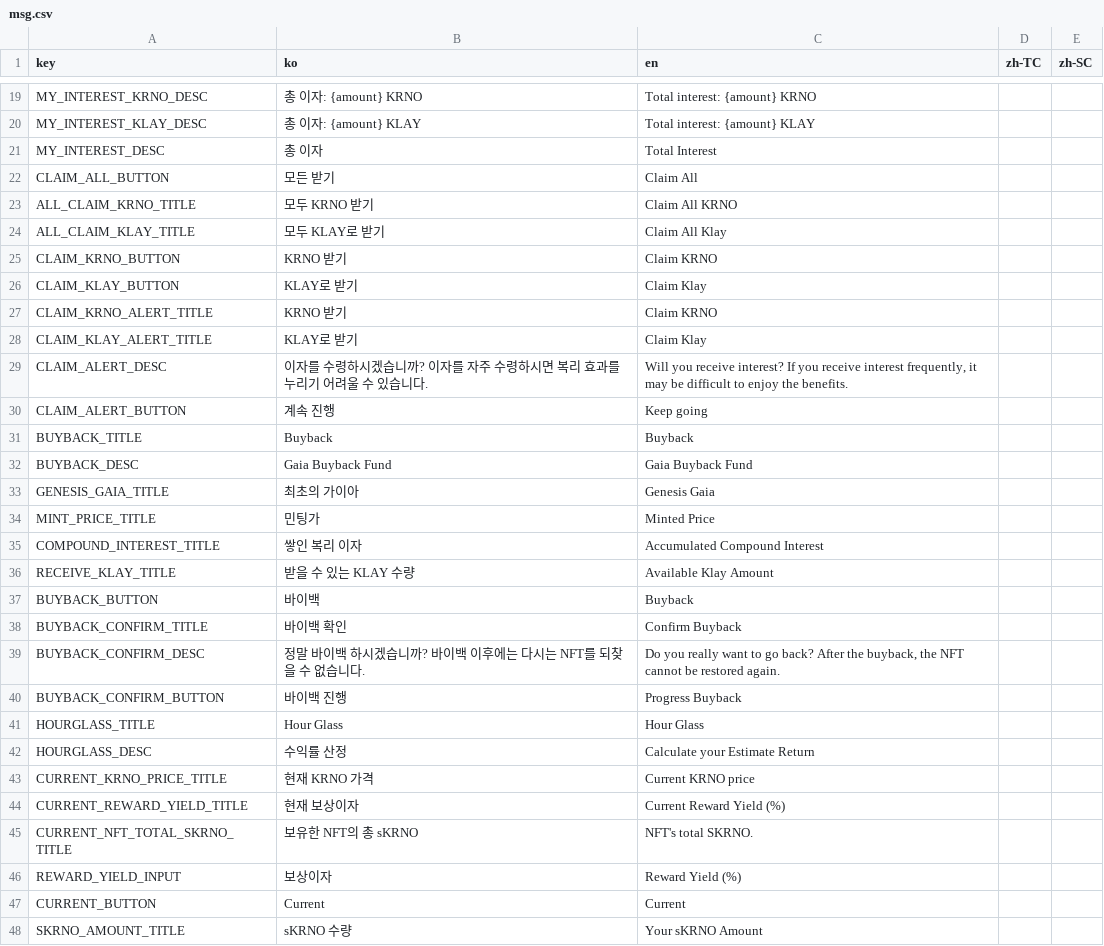
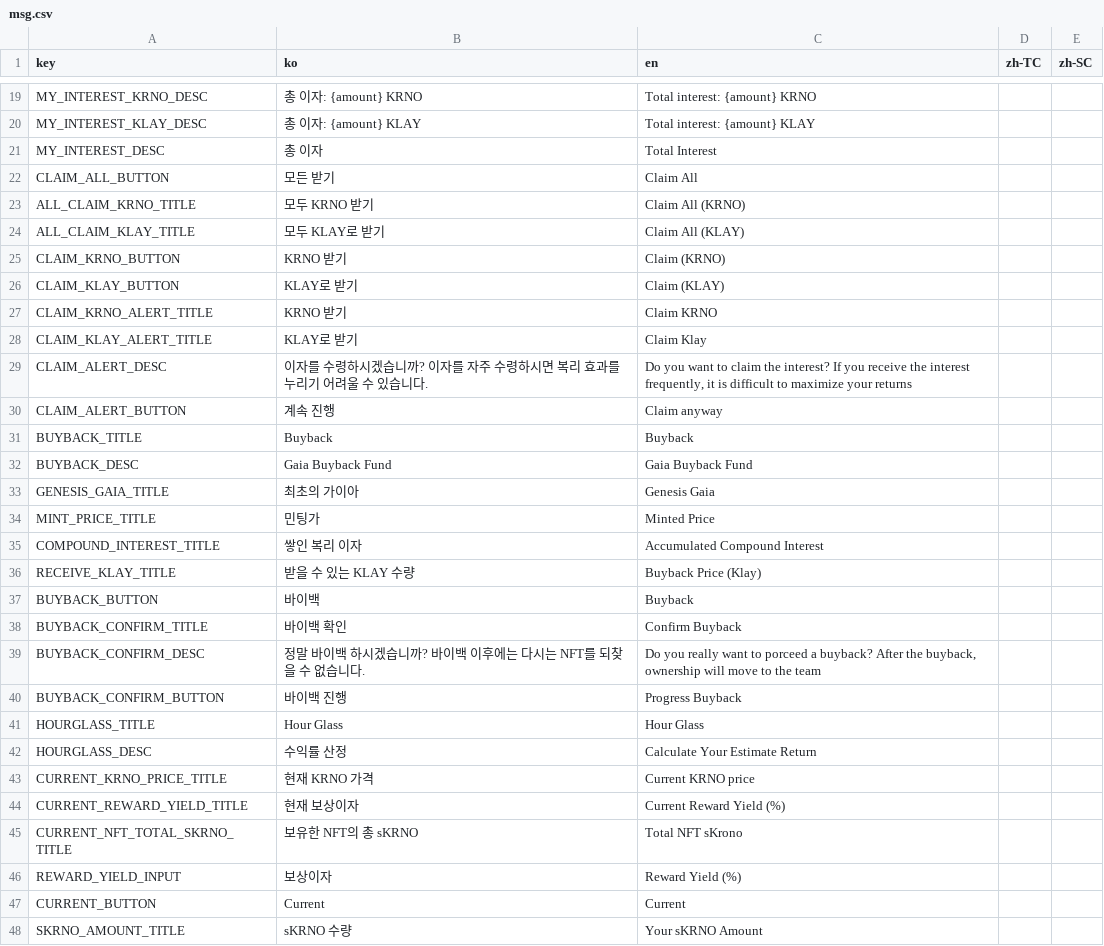
Before and after one commit to gaiaprotocol-v1/gaia-genesis-app, a CSV file: docs/msg.csv, drawn as a sheet; only a part is shown, gaps mark what is left out; the diff covers the shown part only.

```diff
--- a/docs/msg.csv
+++ b/docs/msg.csv
@@ -22,10 +22,10 @@ MY_INTEREST_DESC,총 이자,Total Interest,,
 CLAIM_ALL_BUTTON,모든 받기,Claim All,,
-ALL_CLAIM_KRNO_TITLE,모두 KRNO 받기,Claim All KRNO,,
-ALL_CLAIM_KLAY_TITLE,모두 KLAY로 받기,Claim All Klay,,
-CLAIM_KRNO_BUTTON,KRNO 받기,Claim KRNO,,
-CLAIM_KLAY_BUTTON,KLAY로 받기,Claim Klay,,
+ALL_CLAIM_KRNO_TITLE,모두 KRNO 받기,Claim All (KRNO),,
+ALL_CLAIM_KLAY_TITLE,모두 KLAY로 받기,Claim All (KLAY),,
+CLAIM_KRNO_BUTTON,KRNO 받기,Claim (KRNO),,
+CLAIM_KLAY_BUTTON,KLAY로 받기,Claim (KLAY),,
 CLAIM_KRNO_ALERT_TITLE,KRNO 받기,Claim KRNO,,
 CLAIM_KLAY_ALERT_TITLE,KLAY로 받기,Claim Klay,,
-CLAIM_ALERT_DESC,이자를 수령하시겠습니까? 이자를 자주 수령하시면 복리 효과를 누리기 어려울 수 있습니다.,"Will you receive interest? If you receive interest frequently, it may be difficult to enjoy the benefits.",,
-CLAIM_ALERT_BUTTON,계속 진행,Keep going,,
+CLAIM_ALERT_DESC,이자를 수령하시겠습니까? 이자를 자주 수령하시면 복리 효과를 누리기 어려울 수 있습니다.,"Do you want to claim the interest? If you receive the interest frequently, it is difficult to maximize your returns",,
+CLAIM_ALERT_BUTTON,계속 진행,Claim anyway,,
 BUYBACK_TITLE,Buyback,Buyback,,
@@ -35,12 +35,12 @@ MINT_PRICE_TITLE,민팅가,Minted Price,,
 COMPOUND_INTEREST_TITLE,쌓인 복리 이자,Accumulated Compound Interest,,
-RECEIVE_KLAY_TITLE,받을 수 있는 KLAY 수량,Available Klay Amount,,
+RECEIVE_KLAY_TITLE,받을 수 있는 KLAY 수량,Buyback Price (Klay),,
 BUYBACK_BUTTON,바이백,Buyback,,
 BUYBACK_CONFIRM_TITLE,바이백 확인,Confirm Buyback,,
-BUYBACK_CONFIRM_DESC,정말 바이백 하시겠습니까? 바이백 이후에는 다시는 NFT를 되찾을 수 없습니다.,"Do you really want to go back? After the buyback, the NFT cannot be restored again.",,
+BUYBACK_CONFIRM_DESC,정말 바이백 하시겠습니까? 바이백 이후에는 다시는 NFT를 되찾을 수 없습니다.,"Do you really want to porceed a buyback? After the buyback, ownership will move to the team",,
 BUYBACK_CONFIRM_BUTTON,바이백 진행,Progress Buyback,,
 HOURGLASS_TITLE,Hour Glass,Hour Glass,,
-HOURGLASS_DESC,수익률 산정,Calculate your Estimate Return,,
+HOURGLASS_DESC,수익률 산정,Calculate Your Estimate Return,,
 CURRENT_KRNO_PRICE_TITLE,현재 KRNO 가격,Current KRNO price,,
 CURRENT_REWARD_YIELD_TITLE,현재 보상이자,Current Reward Yield (%),,
-CURRENT_NFT_TOTAL_SKRNO_TITLE,보유한 NFT의 총 sKRNO,NFT's total SKRNO.,,
+CURRENT_NFT_TOTAL_SKRNO_TITLE,보유한 NFT의 총 sKRNO,Total NFT sKrono,,
 REWARD_YIELD_INPUT,보상이자,Reward Yield (%),,
```
Also changed, not shown: 1 added row and 17 edited cells elsewhere in this file, 4 other files.
